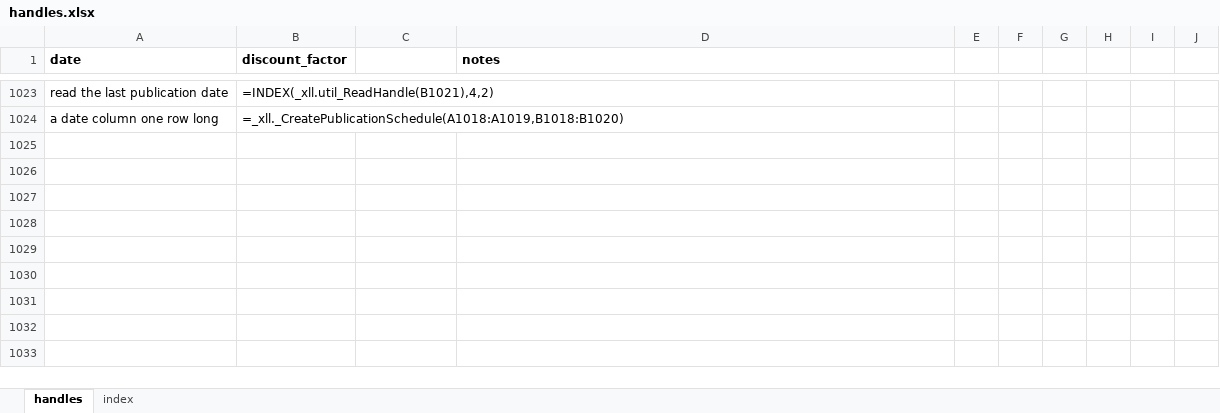
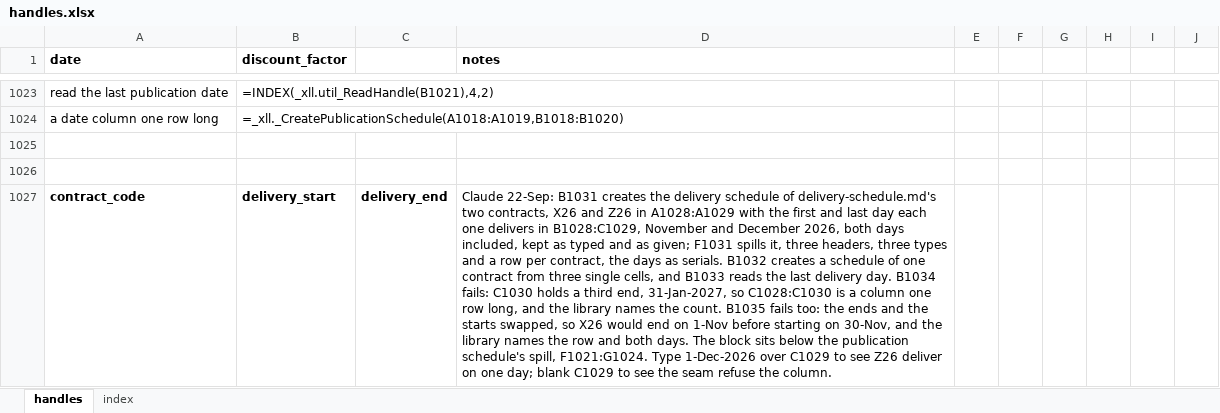
Before and after one commit to gobbles404/catalyst, an Excel workbook: workbooks/handles.xlsx, sheet handles, drawn as a sheet; only a part is shown, gaps mark what is left out; values as stored, in another font and other column widths than the file's, no borders; formulas without a stored value are shown as written; the diff covers the shown part only; the diff names each change by its address in the sheet, - before the commit and + after, or states it on an @@ line.

Commit message:
feat(library): the delivery schedule, a reference index's codes and delivery bounds (#92)

```diff
--- a/workbooks/handles.xlsx (sheet handles)
+++ b/workbooks/handles.xlsx (sheet handles)
+row 1025: (empty)
+row 1026: (empty)
+row 1027: contract_code | delivery_start | delivery_end | Claude 22-Sep: B1031 creates the delivery schedule of delivery-schedule.md's two contracts, X26 and Z26 in A1028:A1029 with the first and last day each one delivers in B1028:C1029, November and December 2026, both days included, kept as typed and as given; F1031 spills it, three headers, three types and a row per contract, the days as serials. B1032 creates a schedule of one contract from three single cells, and B1033 reads the last delivery day. B1034 fails: C1030 holds a third end, 31-Jan-2027, so C1028:C1030 is a column one row long, and the library names the count. B1035 fails too: the ends and the starts swapped, so X26 would end on 1-Nov before starting on 30-Nov, and the library names the row and both days. The block sits below the publication schedule's spill, F1021:G1024. Type 1-Dec-2026 over C1029 to see Z26 deliver on one day; blank C1029 to see the seam refuse the column.
```
Also changed, not shown: 8 added rows elsewhere in this sheet, 17 other files.
